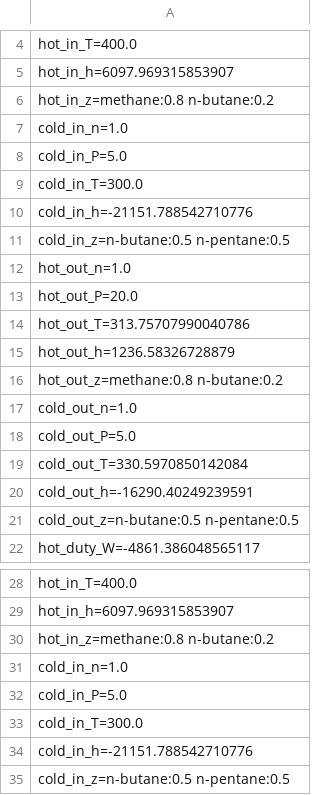
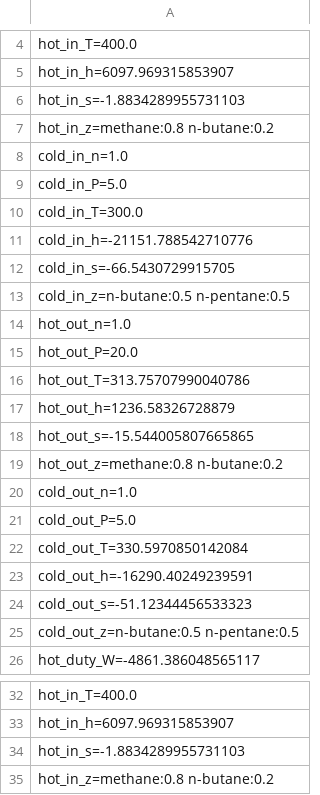
Before and after one commit to PatrickMockridge/Azoth, a TSV file: validation/neqsim/captures/process_heat_exchanger.tsv, drawn as a sheet; only a part is shown, gaps mark what is left out; the shorter side is filled out with more unchanged rows; the diff covers the shown part only.

```diff
--- a/validation/neqsim/captures/process_heat_exchanger.tsv
+++ b/validation/neqsim/captures/process_heat_exchanger.tsv
@@ -5,2 +5,3 @@ hot_in_T=400.0
 hot_in_h=6097.969315853907
+hot_in_s=-1.8834289955731103
 hot_in_z=methane:0.8 n-butane:0.2
@@ -10,2 +11,3 @@ cold_in_T=300.0
 cold_in_h=-21151.788542710776
+cold_in_s=-66.5430729915705
 cold_in_z=n-butane:0.5 n-pentane:0.5
@@ -15,2 +17,3 @@ hot_out_T=313.75707990040786
 hot_out_h=1236.58326728879
+hot_out_s=-15.544005807665865
 hot_out_z=methane:0.8 n-butane:0.2
@@ -20,2 +23,3 @@ cold_out_T=330.5970850142084
 cold_out_h=-16290.40249239591
+cold_out_s=-51.12344456533323
 cold_out_z=n-butane:0.5 n-pentane:0.5
@@ -29,2 +33,3 @@ hot_in_T=400.0
 hot_in_h=6097.969315853907
+hot_in_s=-1.8834289955731103
 hot_in_z=methane:0.8 n-butane:0.2
```
Also changed, not shown: 21 added rows elsewhere in this file, validation/neqsim/captures/process_mixer.tsv, validation/neqsim/captures/process_pump.tsv, 7 other files.
